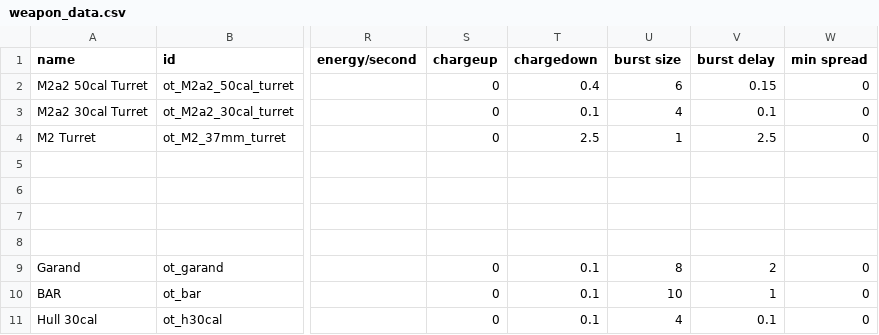
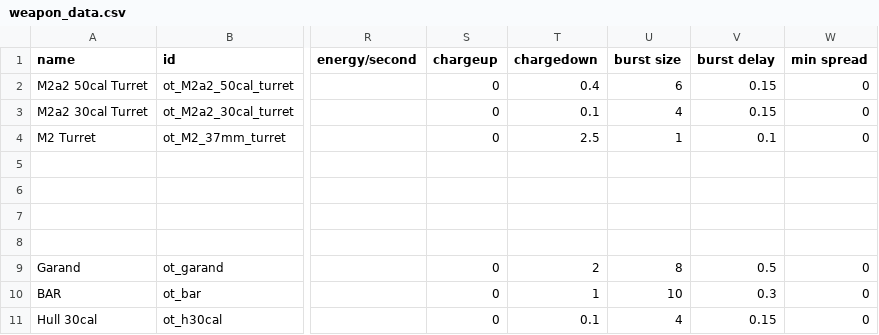
Before and after one commit to OfflcerSam/TankSector, a CSV file: data/weapons/weapon_data.csv, drawn as a sheet; only a part is shown, gaps mark what is left out; the diff names each change by its address in the sheet, - before the commit and + after, or states it on an @@ line.

```diff
--- a/data/weapons/weapon_data.csv
+++ b/data/weapons/weapon_data.csv
-V3 (burst delay): 0.1
+V3 (burst delay): 0.15
-V4 (burst delay): 2.5
+V4 (burst delay): 0.1
-T9 (chargedown): 0.1
+T9 (chargedown): 2
-V9 (burst delay): 2
+V9 (burst delay): 0.5
-T10 (chargedown): 0.1
+T10 (chargedown): 1
-V10 (burst delay): 1
+V10 (burst delay): 0.3
-V11 (burst delay): 0.1
+V11 (burst delay): 0.15
```
Also changed, not shown: 4 other files.
